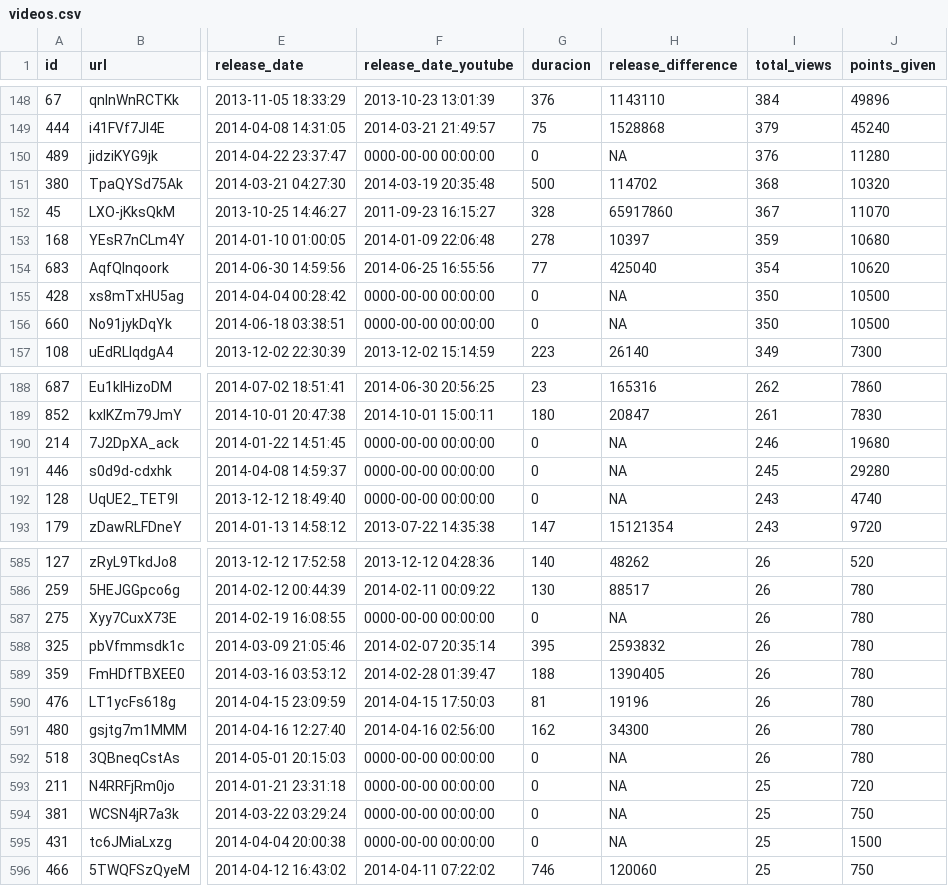
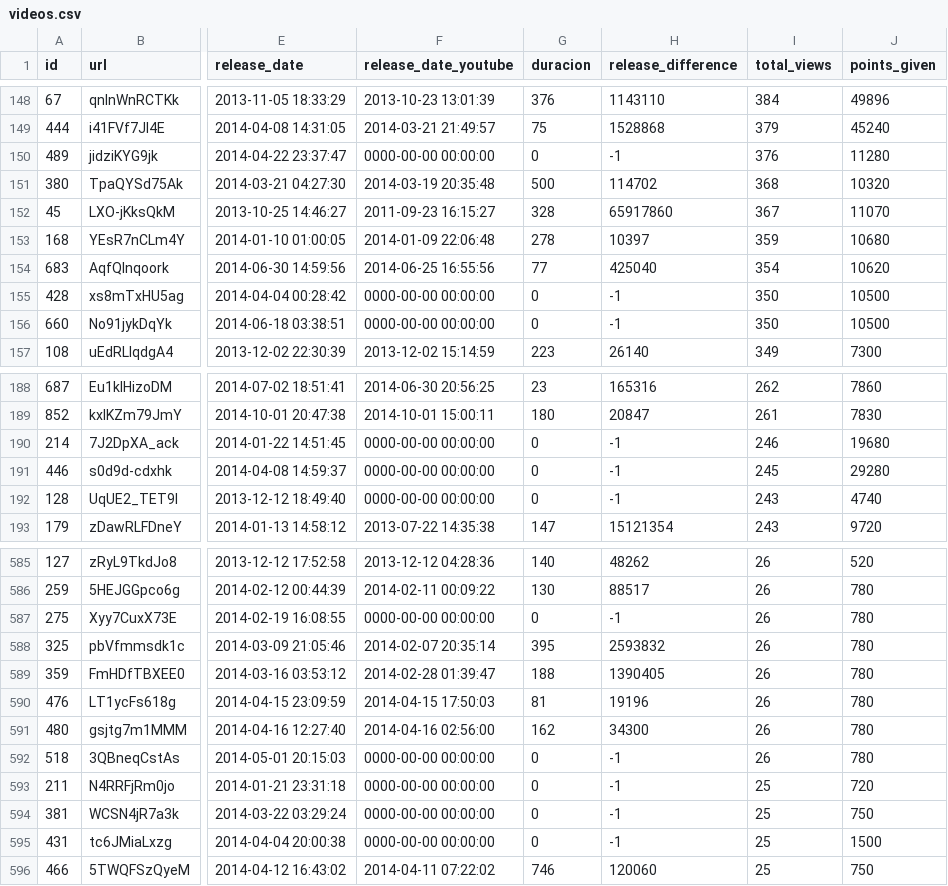
Before and after one commit to JoLeon/memoria, a CSV file: Data/videos.csv, drawn as a sheet; only a part is shown, gaps mark what is left out; the diff covers the shown part only; the diff names each change by its address in the sheet, - before the commit and + after, or states it on an @@ line.

Commit message:
Arreglados unos detediff de videos jleon

```diff
--- a/Data/videos.csv
+++ b/Data/videos.csv
-H150 (release_difference): NA
+H150 (release_difference): -1
-H155:H156 (release_difference): NA
+H155:H156 (release_difference): -1
-H190:H192 (release_difference): NA
+H190:H192 (release_difference): -1
-H587 (release_difference): NA
+H587 (release_difference): -1
-H592:H595 (release_difference): NA
+H592:H595 (release_difference): -1
```
Also changed, not shown: 61 edited cells elsewhere in this file, 1 other file.
